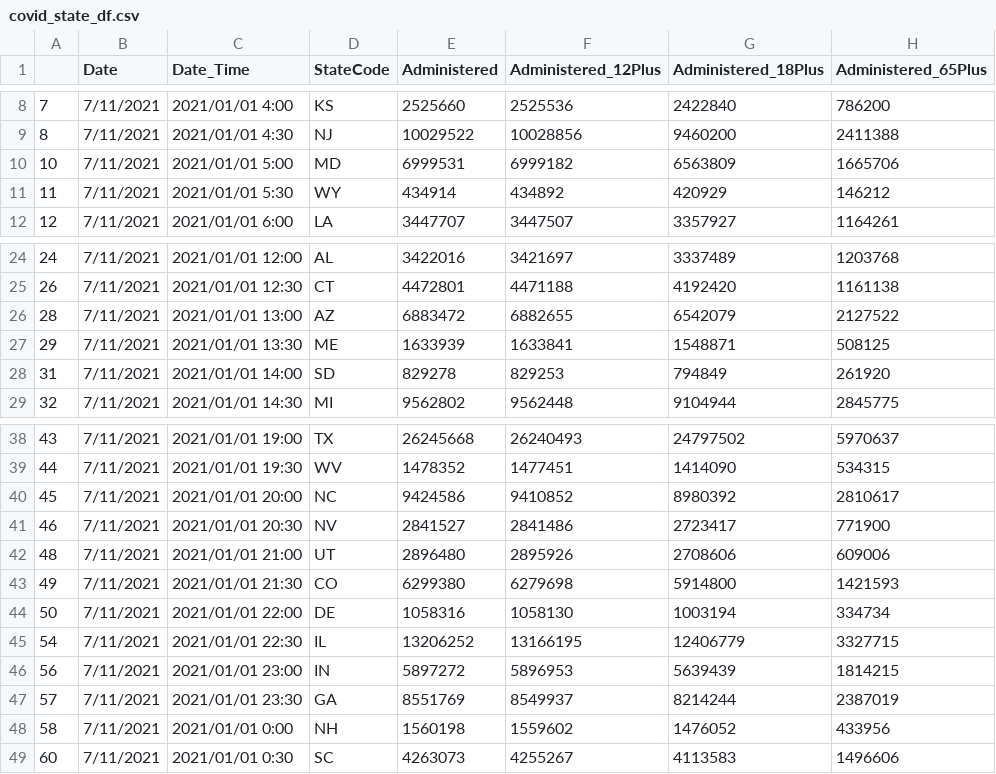
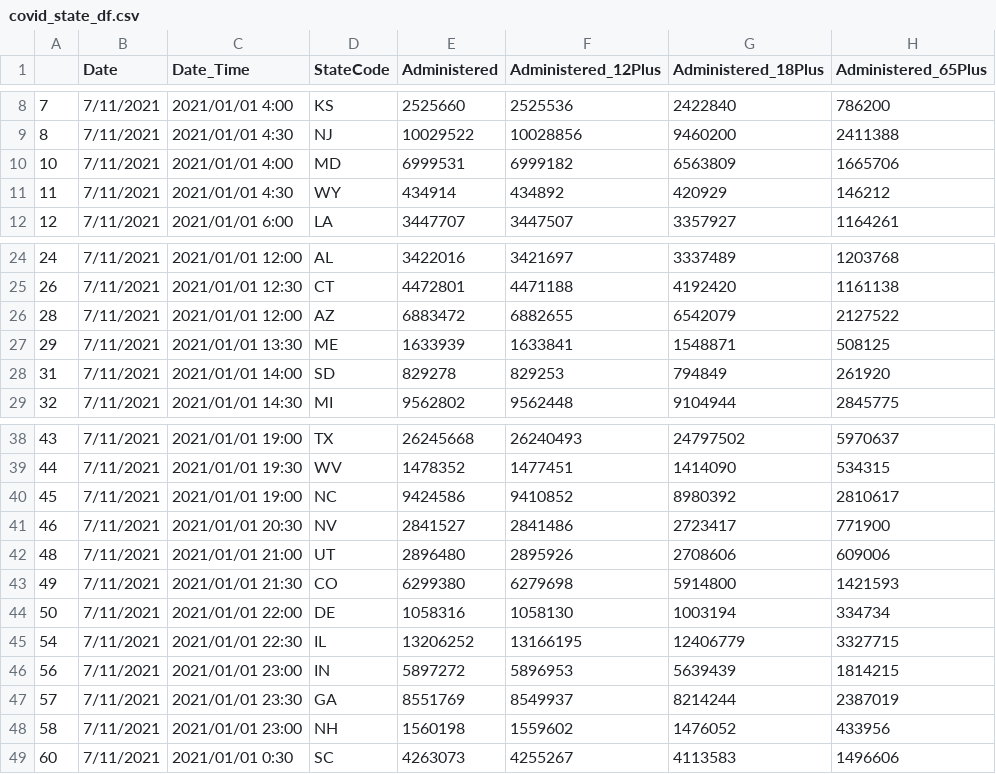
Before and after one commit to sunitc-berk/sunitc-datasets, a CSV file: covid_state_df.csv, drawn as a sheet; only a part is shown, gaps mark what is left out; the diff names each change by its address in the sheet, - before the commit and + after, or states it on an @@ line.

Commit message:
Update covid_state_df.csv

```diff
--- a/covid_state_df.csv
+++ b/covid_state_df.csv
-C10 (Date_Time): 2021/01/01 5:00
+C10 (Date_Time): 2021/01/01 4:00
-C11 (Date_Time): 2021/01/01 5:30
+C11 (Date_Time): 2021/01/01 4:30
-C26 (Date_Time): 2021/01/01 13:00
+C26 (Date_Time): 2021/01/01 12:00
-C40 (Date_Time): 2021/01/01 20:00
+C40 (Date_Time): 2021/01/01 19:00
-C48 (Date_Time): 2021/01/01 0:00
+C48 (Date_Time): 2021/01/01 23:00
```
